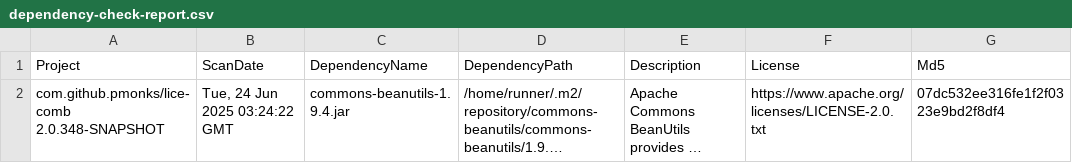
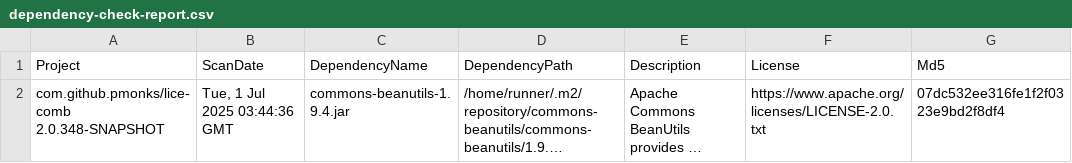
Before and after one commit to pmonks/lice-comb, a CSV file: nvd/dependency-check-report.csv, drawn as a sheet; only a part is shown; long unchanged cells end in …; the diff names each change by its address in the sheet, - before the commit and + after, or states it on an @@ line.

```diff
--- a/nvd/dependency-check-report.csv
+++ b/nvd/dependency-check-report.csv
-B2 (ScanDate): Tue, 24 Jun 2025 03:24:22 GMT
+B2 (ScanDate): Tue, 1 Jul 2025 03:44:36 GMT
```
Also changed, not shown: 8 other files.
